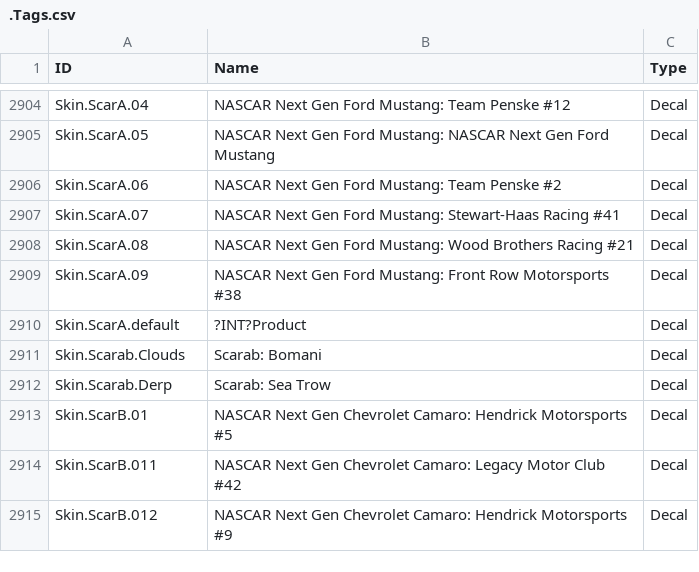
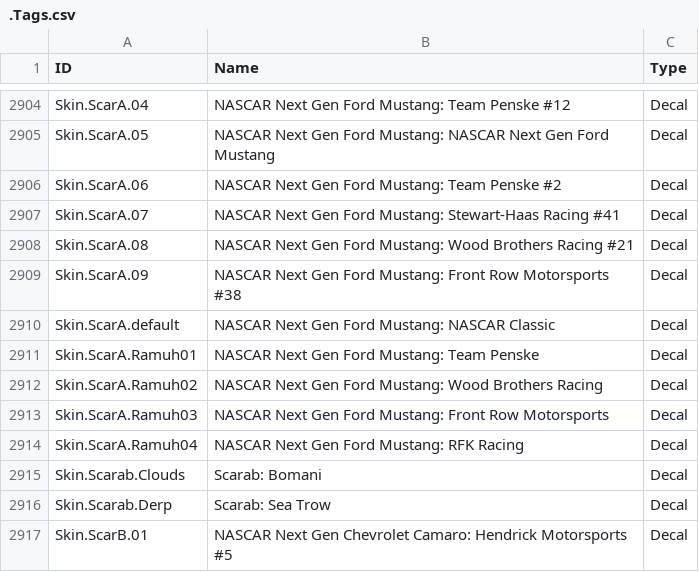
Before and after one commit to SamClubbers/FN-RLProducts, a CSV file: .Tags.csv, drawn as a sheet; only a part is shown, gaps mark what is left out; the shorter side is filled out with more unchanged rows.

Commit message:
NASCAR Next Gen Ford Mustang Decals

```diff
--- a/.Tags.csv
+++ b/.Tags.csv
@@ -2909,3 +2909,7 @@
 "Skin.ScarA.09","NASCAR Next Gen Ford Mustang: Front Row Motorsports #38","Decal"
-"Skin.ScarA.default","?INT?Product","Decal"
+"Skin.ScarA.default","NASCAR Next Gen Ford Mustang: NASCAR Classic","Decal"
+"Skin.ScarA.Ramuh01","NASCAR Next Gen Ford Mustang: Team Penske","Decal"
+"Skin.ScarA.Ramuh02","NASCAR Next Gen Ford Mustang: Wood Brothers Racing","Decal"
+"Skin.ScarA.Ramuh03","NASCAR Next Gen Ford Mustang: Front Row Motorsports","Decal"
+"Skin.ScarA.Ramuh04","NASCAR Next Gen Ford Mustang: RFK Racing","Decal"
 "Skin.Scarab.Clouds","Scarab: Bomani","Decal"
```
